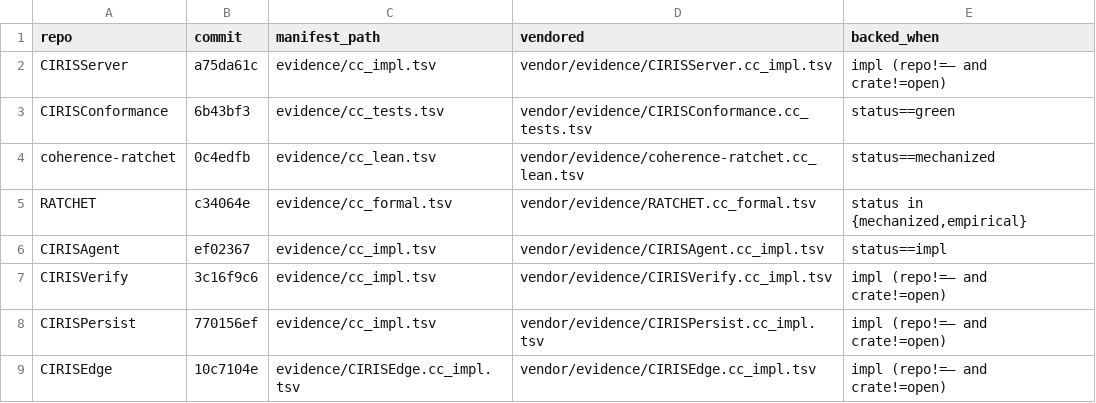
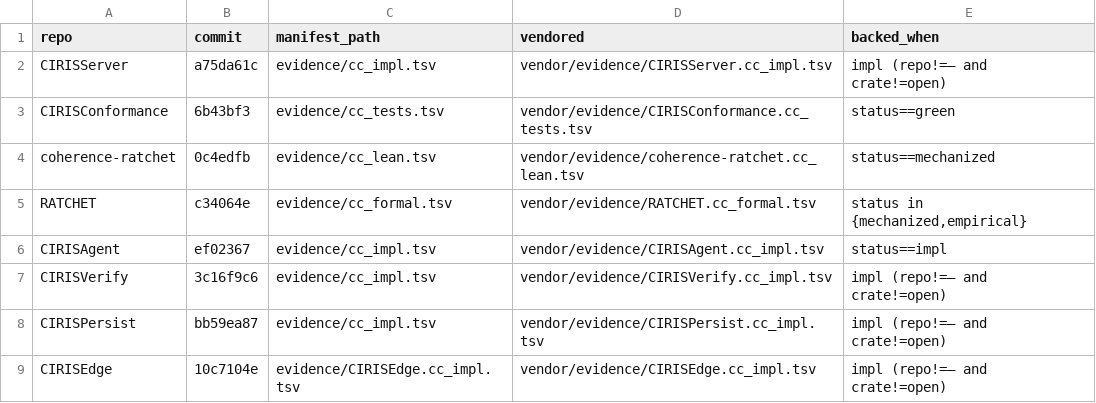
Before and after one commit to CIRISAI/CIRISConstitution, a TSV file: constitution/evidence_pins.tsv, drawn as a sheet.

```diff
--- a/constitution/evidence_pins.tsv
+++ b/constitution/evidence_pins.tsv
@@ -7,3 +7,3 @@ CIRISAgent	ef02367	evidence/cc_impl.tsv	vendor/evidence/CIRISAgent.cc_impl.tsv	s
 CIRISVerify	3c16f9c6	evidence/cc_impl.tsv	vendor/evidence/CIRISVerify.cc_impl.tsv	impl (repo!=— and crate!=open)
-CIRISPersist	770156ef	evidence/cc_impl.tsv	vendor/evidence/CIRISPersist.cc_impl.tsv	impl (repo!=— and crate!=open)
+CIRISPersist	bb59ea87	evidence/cc_impl.tsv	vendor/evidence/CIRISPersist.cc_impl.tsv	impl (repo!=— and crate!=open)
 CIRISEdge	10c7104e	evidence/CIRISEdge.cc_impl.tsv	vendor/evidence/CIRISEdge.cc_impl.tsv	impl (repo!=— and crate!=open)
```
Also changed, not shown: constitution/claims.tsv, 6 other files.
